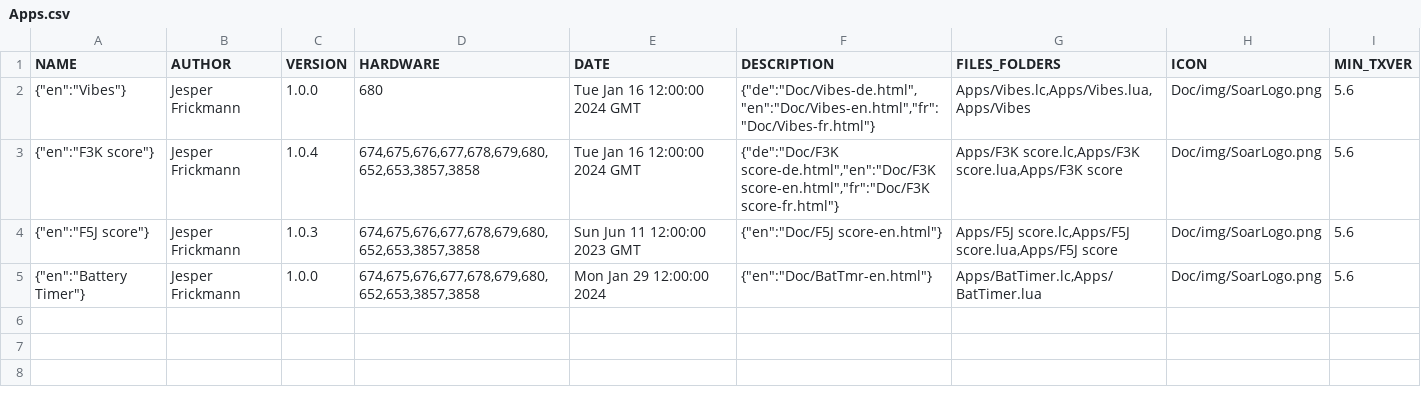
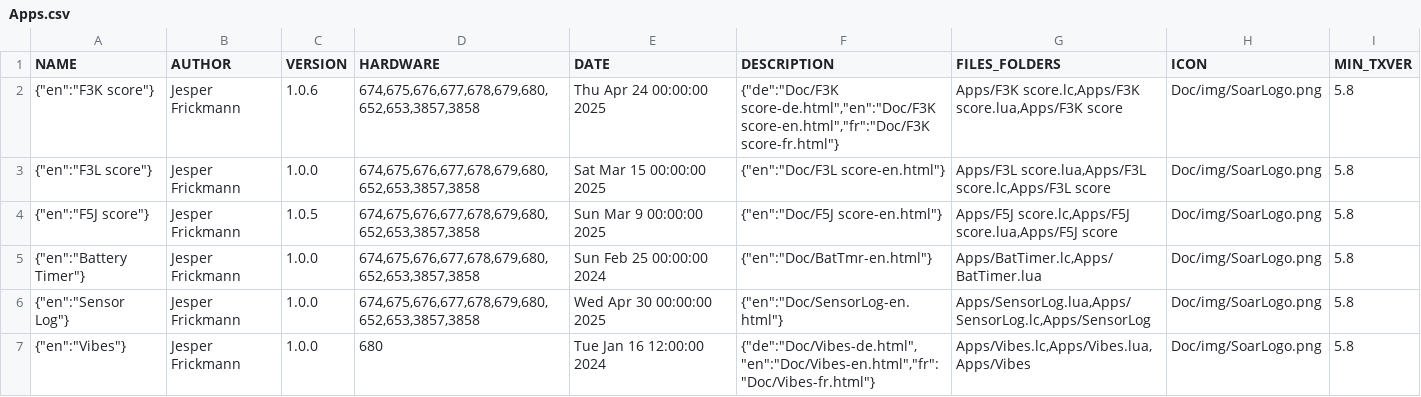
Before and after one commit to jfrickmann/SoarJETI, a CSV file: Apps.csv, drawn as a sheet.

Commit message:
Fixed bug in score edit

```diff
--- a/Apps.csv
+++ b/Apps.csv
@@ -1,5 +1,7 @@
 NAME;AUTHOR;VERSION;HARDWARE;DATE;DESCRIPTION;FILES_FOLDERS;ICON;MIN_TXVER
-{"en":"Vibes"};Jesper Frickmann;1.0.0;680;Tue Jan 16 12:00:00 2024 GMT;{"de":"Doc/Vibes-de.html","en":"Doc/Vibes-en.html","fr":"Doc/Vibes-fr.html"};Apps/Vibes.lc,Apps/Vibes.lua,Apps/Vibes;Doc/img/SoarLogo.png;5.6
-{"en":"F3K score"};Jesper Frickmann;1.0.4;674,675,676,677,678,679,680,652,653,3857,3858;Tue Jan 16 12:00:00 2024 GMT;{"de":"Doc/F3K score-de.html","en":"Doc/F3K score-en.html","fr":"Doc/F3K score-fr.html"};Apps/F3K score.lc,Apps/F3K score.lua,Apps/F3K score;Doc/img/SoarLogo.png;5.6
-{"en":"F5J score"};Jesper Frickmann;1.0.3;674,675,676,677,678,679,680,652,653,3857,3858;Sun Jun 11 12:00:00 2023 GMT;{"en":"Doc/F5J score-en.html"};Apps/F5J score.lc,Apps/F5J score.lua,Apps/F5J score;Doc/img/SoarLogo.png;5.6
-{"en":"Battery Timer"};Jesper Frickmann;1.0.0;674,675,676,677,678,679,680,652,653,3857,3858;Mon Jan 29 12:00:00 2024;{"en":"Doc/BatTmr-en.html"};Apps/BatTimer.lc,Apps/BatTimer.lua;Doc/img/SoarLogo.png;5.6
+{"en":"F3K score"};Jesper Frickmann;1.0.6;674,675,676,677,678,679,680,652,653,3857,3858;Thu Apr 24 00:00:00 2025;{"de":"Doc/F3K score-de.html","en":"Doc/F3K score-en.html","fr":"Doc/F3K score-fr.html"};Apps/F3K score.lc,Apps/F3K score.lua,Apps/F3K score;Doc/img/SoarLogo.png;5.8
+{"en":"F3L score"};Jesper Frickmann;1.0.0;674,675,676,677,678,679,680,652,653,3857,3858;Sat Mar 15 00:00:00 2025;{"en":"Doc/F3L score-en.html"};Apps/F3L score.lua,Apps/F3L score.lc,Apps/F3L score;Doc/img/SoarLogo.png;5.8
+{"en":"F5J score"};Jesper Frickmann;1.0.5;674,675,676,677,678,679,680,652,653,3857,3858;Sun Mar 9 00:00:00 2025;{"en":"Doc/F5J score-en.html"};Apps/F5J score.lc,Apps/F5J score.lua,Apps/F5J score;Doc/img/SoarLogo.png;5.8
+{"en":"Battery Timer"};Jesper Frickmann;1.0.0;674,675,676,677,678,679,680,652,653,3857,3858;Sun Feb 25 00:00:00 2024;{"en":"Doc/BatTmr-en.html"};Apps/BatTimer.lc,Apps/BatTimer.lua;Doc/img/SoarLogo.png;5.8
+{"en":"Sensor Log"};Jesper Frickmann;1.0.0;674,675,676,677,678,679,680,652,653,3857,3858;Wed Apr 30 00:00:00 2025;{"en":"Doc/SensorLog-en.html"};Apps/SensorLog.lua,Apps/SensorLog.lc,Apps/SensorLog;Doc/img/SoarLogo.png;5.8
+{"en":"Vibes"};Jesper Frickmann;1.0.0;680;Tue Jan 16 12:00:00 2024;{"de":"Doc/Vibes-de.html","en":"Doc/Vibes-en.html","fr":"Doc/Vibes-fr.html"};Apps/Vibes.lc,Apps/Vibes.lua,Apps/Vibes;Doc/img/SoarLogo.png;5.8
```
Also changed, not shown: 8 other files.
